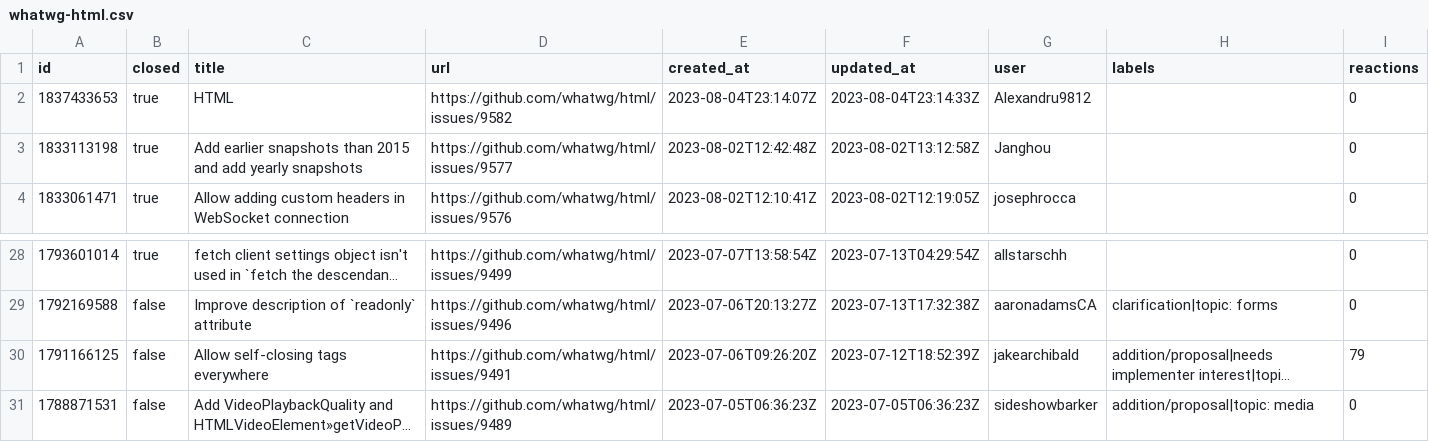
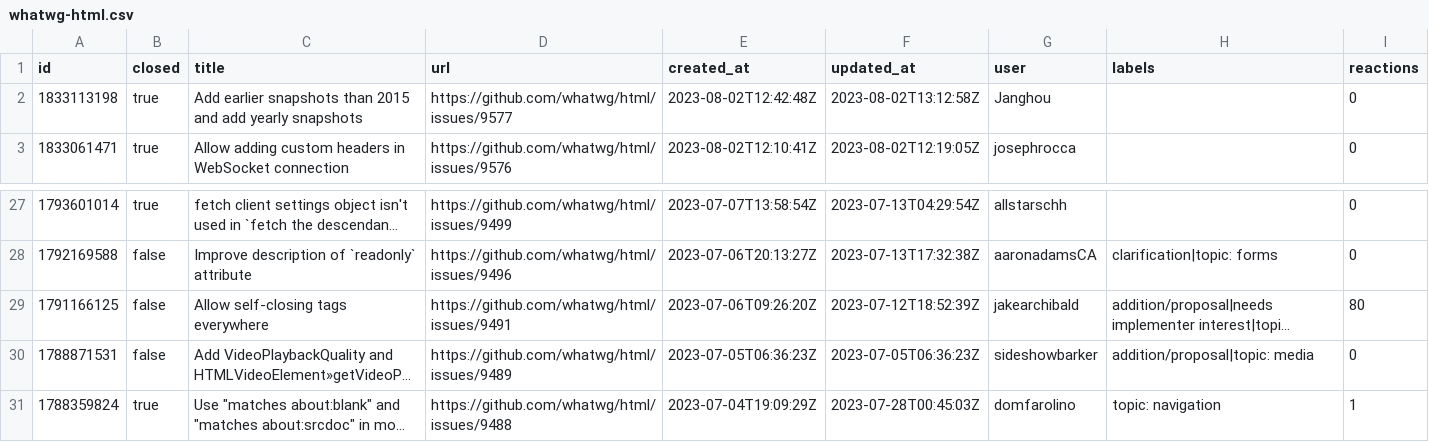
Before and after one commit to bgrins/compat-utils, a CSV file: output/whatwg-html.csv, drawn as a sheet; only a part is shown, gaps mark what is left out; the shorter side is filled out with more unchanged rows; long unchanged cells end in …; removed rows and columns are numbered as before the commit, all else as after; the diff names each change by its address in the sheet, - before the commit and + after, or states it on an @@ line.

```diff
--- a/output/whatwg-html.csv
+++ b/output/whatwg-html.csv
-row 2: 1837433653 | true | HTML | https://github.com/whatwg/html/issues/9582 | 2023-08-04T23:14:07Z | 2023-08-04T23:14:33Z | Alexandru9812 |  | 0
-I29 (reactions): 79
+I29 (reactions): 80
```
Also changed, not shown: output/all-comments.csv, output/w3ctag-design-reviews.csv, 1 other file.
